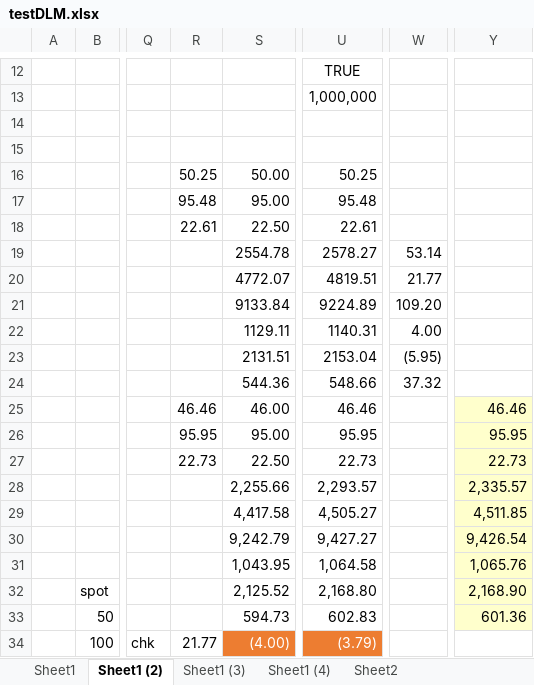
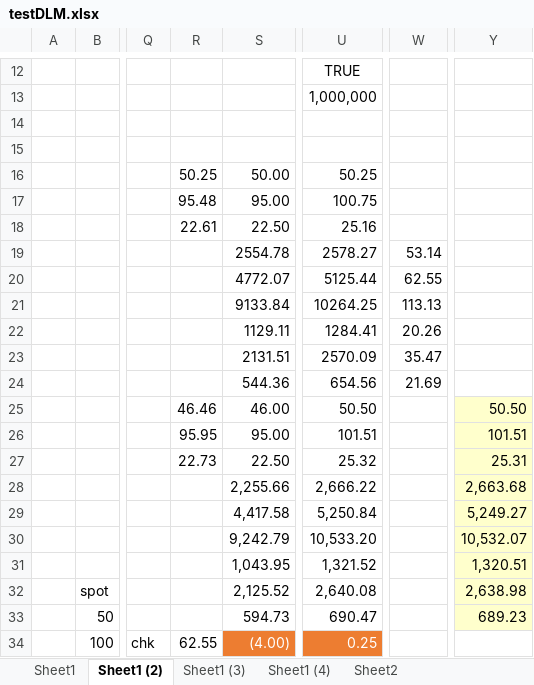
Before and after one commit to asavine/CompFinance, an Excel workbook: testDLM.xlsx, sheet Sheet1 (2), drawn as a sheet; only a part is shown, gaps mark what is left out; values as stored, in another font and other column widths than the file's, no borders; the diff covers the shown part only; the diff names each change by its address in the sheet, - before the commit and + after, or states it on an @@ line.

```diff
--- a/testDLM.xlsx (sheet Sheet1 (2))
+++ b/testDLM.xlsx (sheet Sheet1 (2))
-U17: 95.48
+U17: 100.75
-U18: 22.61
+U18: 25.16
-U20: 4819.51
+U20: 5125.44
-W20: 21.77
+W20: 62.55
-U21: 9224.89
+U21: 10264.25
-W21: 109.20
+W21: 113.13
-U22: 1140.31
+U22: 1284.41
-W22: 4.00
+W22: 20.26
-U23: 2153.04
+U23: 2570.09
-W23: (5.95)
+W23: 35.47
-U24: 548.66
+U24: 654.56
-W24: 37.32
+W24: 21.69
-U25: 46.46
+U25: 50.50
-Y25: 46.46
+Y25: 50.50
-U26: 95.95
+U26: 101.51
-Y26: 95.95
+Y26: 101.51
-U27: 22.73
+U27: 25.32
-Y27: 22.73
+Y27: 25.31
-U28: 2,293.57
+U28: 2,666.22
-Y28: 2,335.57
+Y28: 2,663.68
-U29: 4,505.27
+U29: 5,250.84
-Y29: 4,511.85
+Y29: 5,249.27
-U30: 9,427.27
+U30: 10,533.20
-Y30: 9,426.54
+Y30: 10,532.07
-U31: 1,064.58
+U31: 1,321.52
-Y31: 1,065.76
+Y31: 1,320.51
-U32: 2,168.80
+U32: 2,640.08
-Y32: 2,168.90
+Y32: 2,638.98
-U33: 602.83
+U33: 690.47
-Y33: 601.36
+Y33: 689.23
-R34: 21.77
+R34: 62.55
-U34: (3.79)
+U34: 0.25
```
Also changed, not shown: 8 added rows, 8 removed rows and 27 edited cells elsewhere in this sheet, sheet Sheet1 (4), sheet Sheet1, 10 other files.
